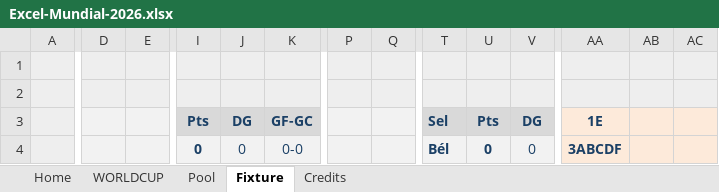
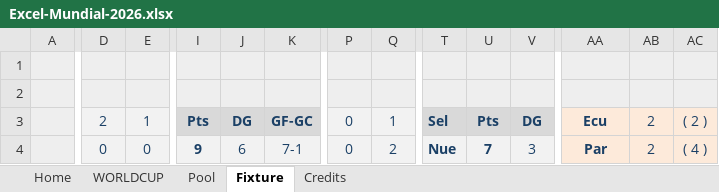
Before and after one commit to nestorlesna/Penca2026uy, an Excel workbook: Datos/Excel-Mundial-2026.xlsx, sheet Fixture, drawn as a sheet; only a part is shown, gaps mark what is left out; values as stored, in another font and other column widths than the file's, no borders; conditional formats not drawn; 3 other sheets too large or unreadable and not compared; the diff covers the shown part only; the diff names each change by its address in the sheet, - before the commit and + after, or states it on an @@ line.

```diff
--- a/Datos/Excel-Mundial-2026.xlsx (sheet Fixture)
+++ b/Datos/Excel-Mundial-2026.xlsx (sheet Fixture)
-D3: (empty)
+D3: 2
-E3: (empty)
+E3: 1
-P3:P4: (empty)
+P3:P4: 0
-Q3: (empty)
+Q3: 1
-AA3: 1E
+AA3: Ecu
-AB3:AB4: (empty)
+AB3:AB4: 2
-AC3: (empty)
+AC3: ( 2 )
-D4: (empty)
+D4: 0
-E4: (empty)
+E4: 0
-I4: 0
+I4: 9
-J4: 0
+J4: 6
-K4: 0-0
+K4: 7-1
-Q4: (empty)
+Q4: 2
-T4: Bél
+T4: Nue
-U4: 0
+U4: 7
-V4: 0
+V4: 3
-AA4: 3ABCDF
+AA4: Par
-AC4: (empty)
+AC4: ( 4 )
```
Also changed, not shown: 5 added rows, 5 removed rows and 404 edited cells elsewhere in this sheet, sheet Pool, formulas that keep their value, 6 other files.
